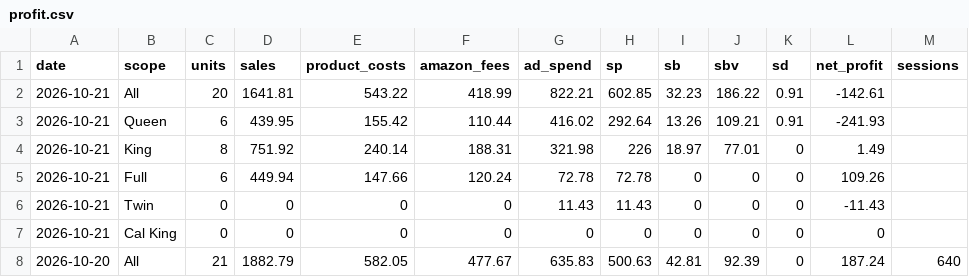
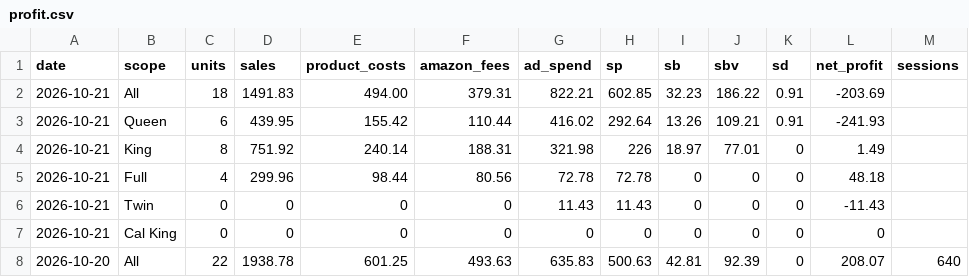
Before and after one commit to zarlish-web/PPC-Audit-, a CSV file: launch/tracker/day/2026-10-21/profit.csv, drawn as a sheet.

```diff
--- a/launch/tracker/day/2026-10-21/profit.csv
+++ b/launch/tracker/day/2026-10-21/profit.csv
@@ -1,8 +1,8 @@
 date,scope,units,sales,product_costs,amazon_fees,ad_spend,sp,sb,sbv,sd,net_profit,sessions
-2026-10-21,All,20,1641.81,543.22,418.99,822.21,602.85,32.23,186.22,0.91,-142.61,
+2026-10-21,All,18,1491.83,494.00,379.31,822.21,602.85,32.23,186.22,0.91,-203.69,
 2026-10-21,Queen,6,439.95,155.42,110.44,416.02,292.64,13.26,109.21,0.91,-241.93,
 2026-10-21,King,8,751.92,240.14,188.31,321.98,226,18.97,77.01,0,1.49,
-2026-10-21,Full,6,449.94,147.66,120.24,72.78,72.78,0,0,0,109.26,
+2026-10-21,Full,4,299.96,98.44,80.56,72.78,72.78,0,0,0,48.18,
 2026-10-21,Twin,0,0,0,0,11.43,11.43,0,0,0,-11.43,
 2026-10-21,Cal King,0,0,0,0,0,0,0,0,0,0,
-2026-10-20,All,21,1882.79,582.05,477.67,635.83,500.63,42.81,92.39,0,187.24,640
+2026-10-20,All,22,1938.78,601.25,493.63,635.83,500.63,42.81,92.39,0,208.07,640
```
Also changed, not shown: launch/tracker/source/sb_daily.csv, 12 other files.
